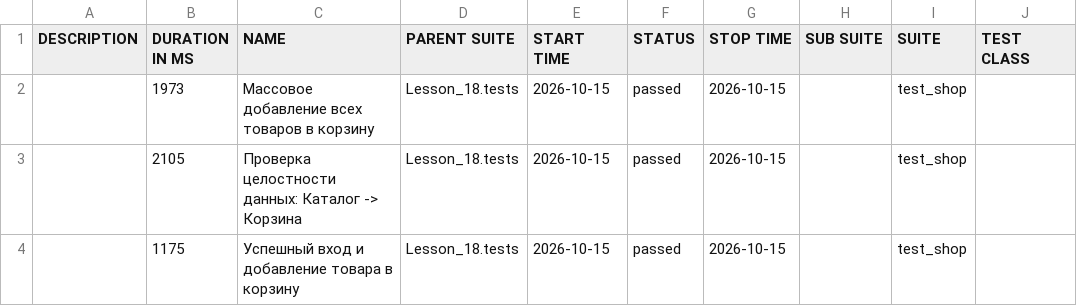
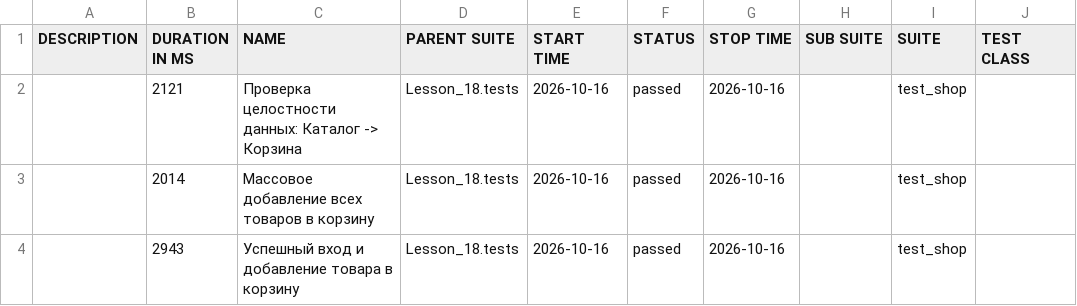
Before and after one commit to Ar4ipraha/automation, a CSV file: data/suites.csv, drawn as a sheet; only a part is shown; the diff names each change by its address in the sheet, - before the commit and + after, or states it on an @@ line.

```diff
--- a/data/suites.csv
+++ b/data/suites.csv
-B2 (DURATION IN MS): 1973
+B2 (DURATION IN MS): 2121
-C2 (NAME): Массовое добавление всех товаров в корзину
+C2 (NAME): Проверка целостности данных: Каталог -> Корзина
-E2:E4 (START TIME): 2026-10-15
+E2:E4 (START TIME): 2026-10-16
-G2:G4 (STOP TIME): 2026-10-15
+G2:G4 (STOP TIME): 2026-10-16
-B3 (DURATION IN MS): 2105
+B3 (DURATION IN MS): 2014
-C3 (NAME): Проверка целостности данных: Каталог -> Корзина
+C3 (NAME): Массовое добавление всех товаров в корзину
-B4 (DURATION IN MS): 1175
+B4 (DURATION IN MS): 2943
```
Also changed, not shown: 53 other files.
